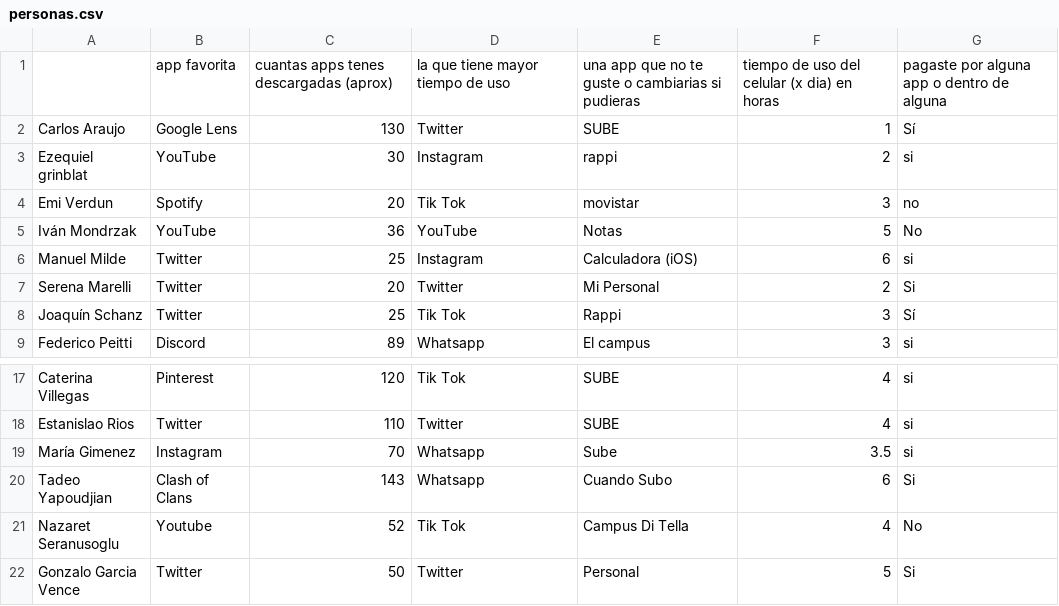
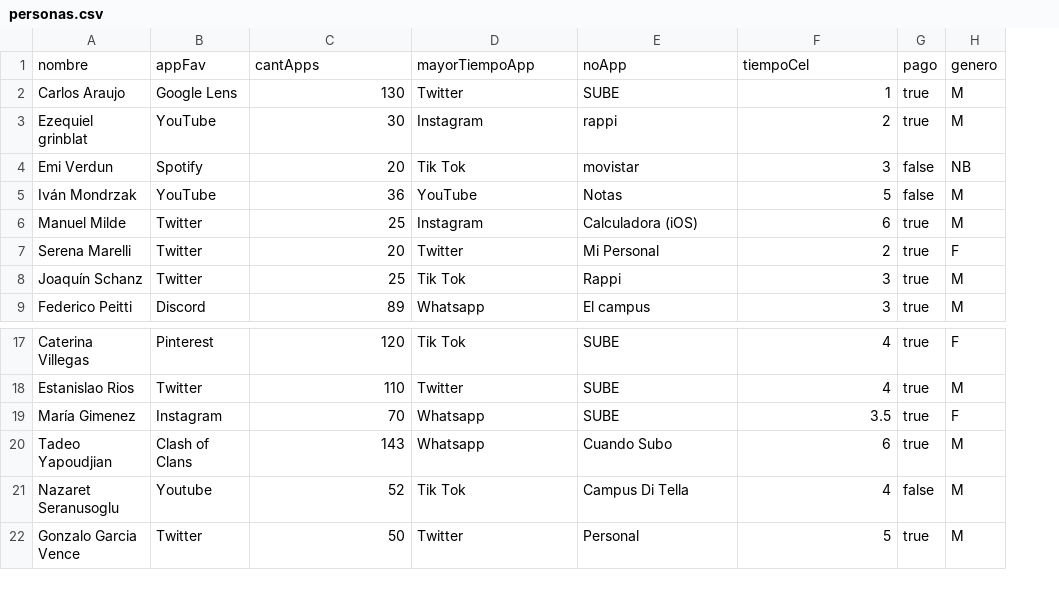
Before and after one commit to juani-castore/usoApps, a CSV file: public/data/personas.csv, drawn as a sheet; only a part is shown, gaps mark what is left out; removed rows and columns are numbered as before the commit, all else as after; the diff names each change by its address in the sheet, - before the commit and + after, or states it on an @@ line.

```diff
--- a/public/data/personas.csv
+++ b/public/data/personas.csv
-column G, rows 2-9: Sí | si | no | No | si | Si | Sí | si; rows 17-22: si | si | si | Si | No | Si
+column G, rows 2-9: true | true | false | false | true | true | true | true; rows 17-22: true | true | true | true | false | true
+column H, rows 2-9: M | M | NB | M | M | F | M | M; rows 17-22: F | M | F | M | M | M
-row 1:  | app favorita | cuantas apps tenes descargadas (aprox) | la que tiene mayor tiempo de uso | una app que no te guste o cambiarias si pudieras | tiempo de uso del celular (x dia) en horas | pagaste por alguna app o dentro de alguna
+row 1: nombre | appFav | cantApps | mayorTiempoApp | noApp | tiempoCel | pago | genero
-E19: Sube
+E19: SUBE
```
Also changed, not shown: 19 other files.
